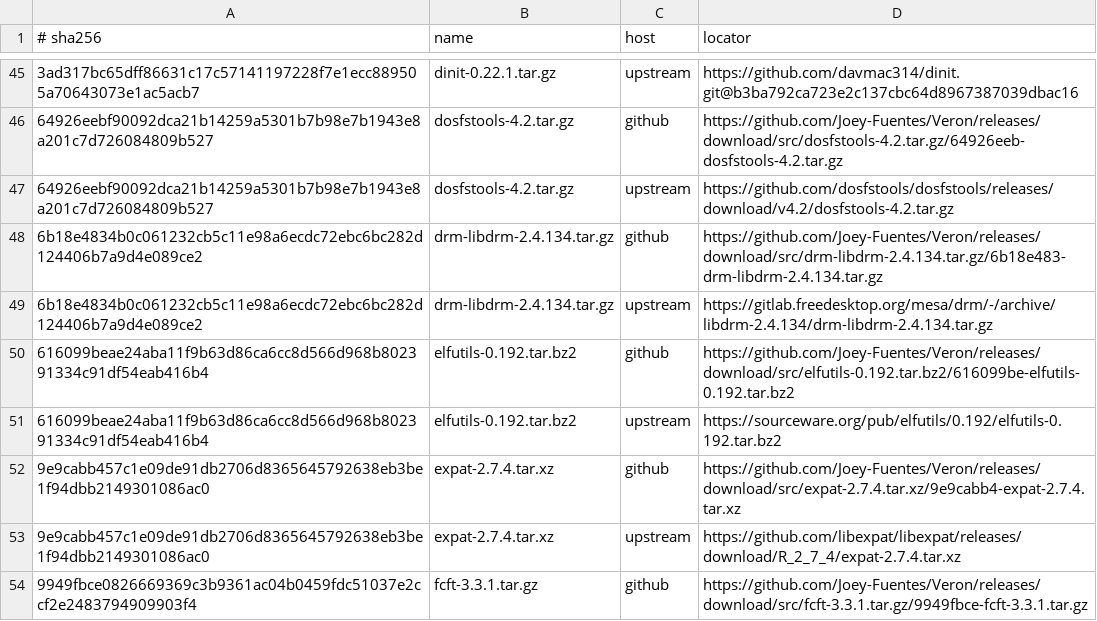
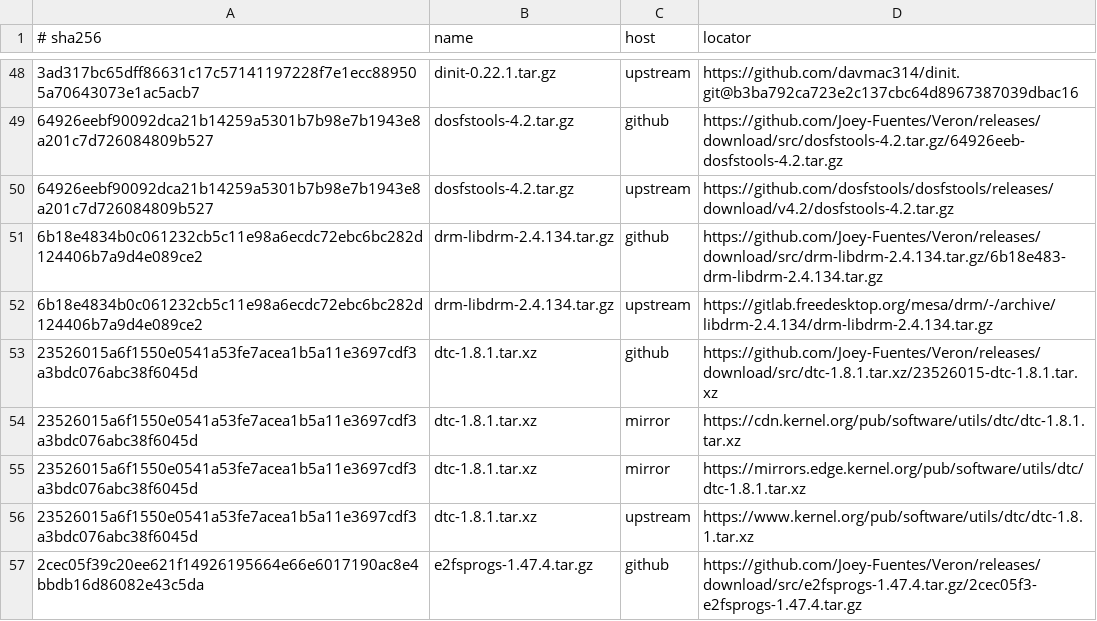
Before and after one commit to Joey-Fuentes/Veron, a TSV file: sources/MIRRORS.tsv, drawn as a sheet; only a part is shown, gaps mark what is left out; the shorter side is filled out with more unchanged rows; the diff covers the shown part only; the diff names each change by its address in the sheet, - before the commit and + after, or states it on an @@ line.

```diff
--- a/sources/MIRRORS.tsv
+++ b/sources/MIRRORS.tsv
+row 53: 23526015a6f1550e0541a53fe7acea1b5a11e3697cdf3a3bdc076abc38f6045d | dtc-1.8.1.tar.xz | github | https://github.com/Joey-Fuentes/Veron/releases/download/src/dtc-1.8.1.tar.xz/23526015-dtc-1.8.1.tar.xz
+row 54: 23526015a6f1550e0541a53fe7acea1b5a11e3697cdf3a3bdc076abc38f6045d | dtc-1.8.1.tar.xz | mirror | https://cdn.kernel.org/pub/software/utils/dtc/dtc-1.8.1.tar.xz
+row 55: 23526015a6f1550e0541a53fe7acea1b5a11e3697cdf3a3bdc076abc38f6045d | dtc-1.8.1.tar.xz | mirror | https://mirrors.edge.kernel.org/pub/software/utils/dtc/dtc-1.8.1.tar.xz
+row 56: 23526015a6f1550e0541a53fe7acea1b5a11e3697cdf3a3bdc076abc38f6045d | dtc-1.8.1.tar.xz | upstream | https://www.kernel.org/pub/software/utils/dtc/dtc-1.8.1.tar.xz
+row 57: 2cec05f39c20ee621f14926195664e66e6017190ac8e4bbdb16d86082e43c5da | e2fsprogs-1.47.4.tar.gz | github | https://github.com/Joey-Fuentes/Veron/releases/download/src/e2fsprogs-1.47.4.tar.gz/2cec05f3-e2fsprogs-1.47.4.tar.gz
```
Also changed, not shown: 14 added rows elsewhere in this file.
